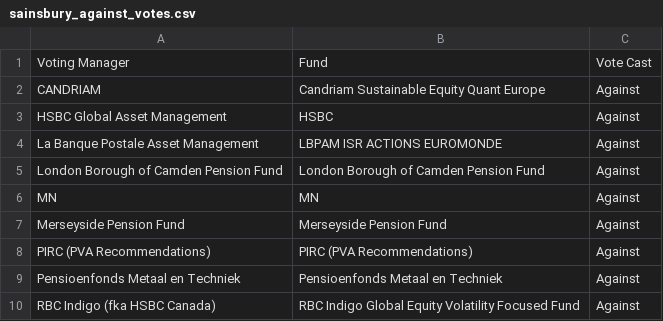
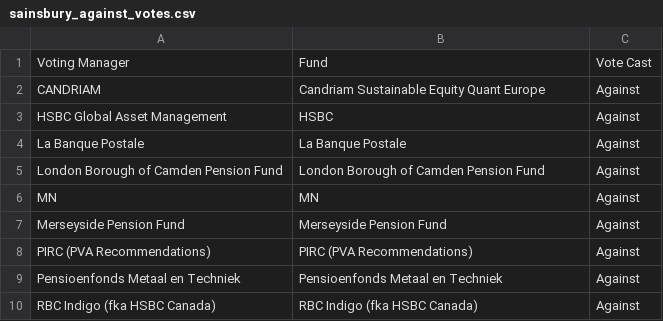
Before and after one commit to Jaymin123123/Demo_CG, a CSV file: sainsbury_against_votes.csv, drawn as a sheet.

```diff
--- a/sainsbury_against_votes.csv
+++ b/sainsbury_against_votes.csv
@@ -3,3 +3,3 @@ CANDRIAM,Candriam Sustainable Equity Quant Europe,Against
 HSBC Global Asset Management,HSBC,Against
-La Banque Postale Asset Management,LBPAM ISR ACTIONS EUROMONDE,Against
+La Banque Postale,La Banque Postale,Against
 London Borough of Camden Pension Fund,London Borough of Camden Pension Fund,Against
@@ -9,2 +9,2 @@ PIRC (PVA Recommendations),PIRC (PVA Recommendations),Against
 Pensioenfonds Metaal en Techniek,Pensioenfonds Metaal en Techniek,Against
-RBC Indigo (fka HSBC Canada),RBC Indigo Global Equity Volatility Focused Fund,Against
+RBC Indigo (fka HSBC Canada),RBC Indigo (fka HSBC Canada),Against
```
Also changed, not shown: 3 other files.
